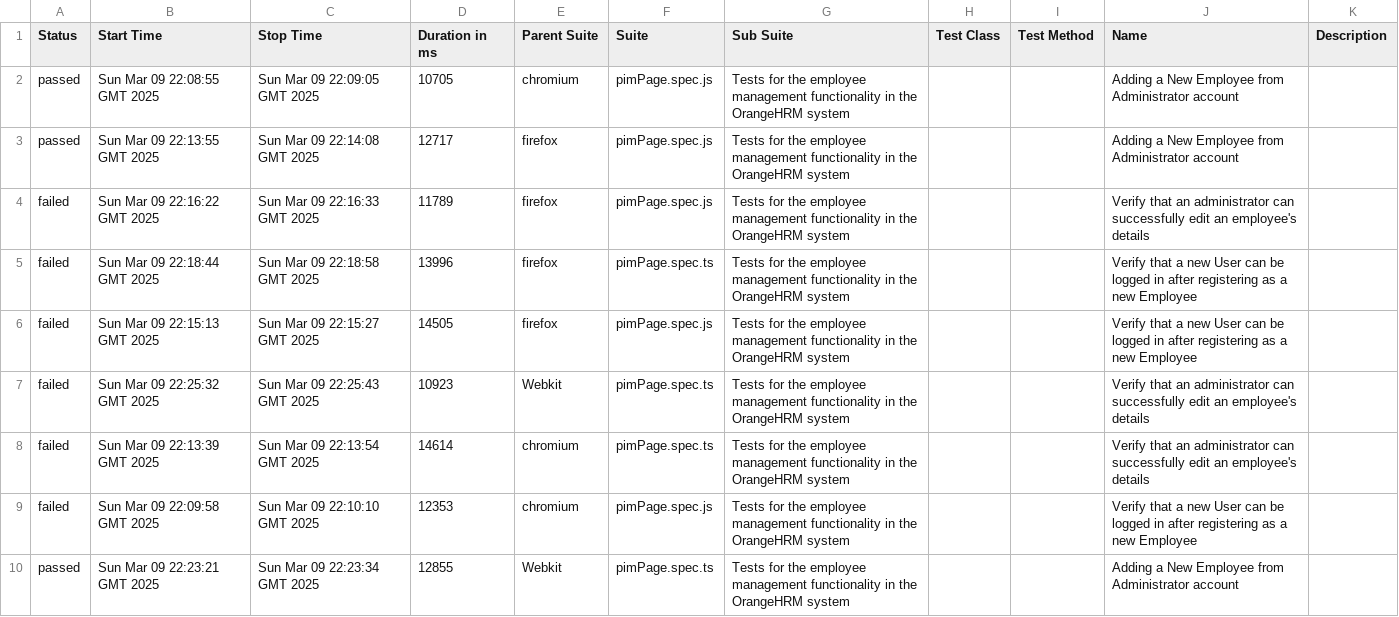
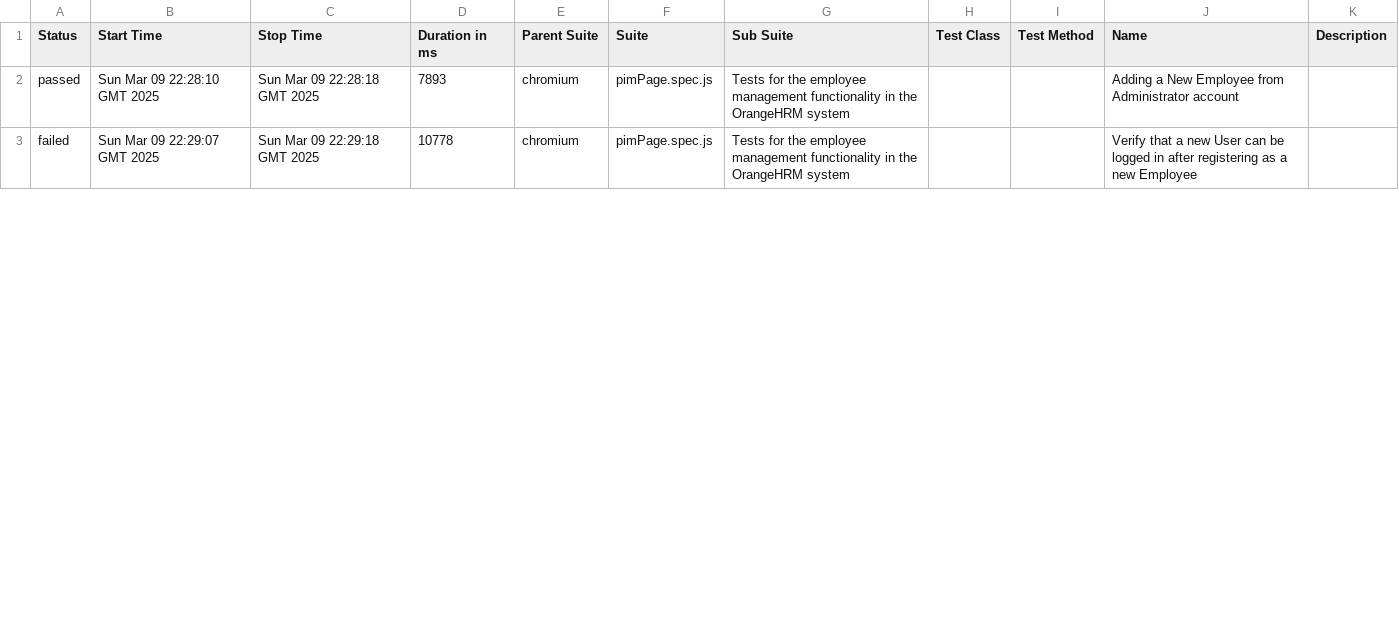
Before and after one commit to antnikol/OrangeHRM, a CSV file: 4/data/suites.csv, drawn as a sheet; only a part is shown; the diff covers the shown part only.

```diff
--- a/4/data/suites.csv
+++ b/4/data/suites.csv
@@ -1,10 +1,3 @@
 "Status","Start Time","Stop Time","Duration in ms","Parent Suite","Suite","Sub Suite","Test Class","Test Method","Name","Description"
-"passed","Sun Mar 09 22:08:55 GMT 2025","Sun Mar 09 22:09:05 GMT 2025","10705","chromium","pimPage.spec.js","Tests for the employee management functionality in the OrangeHRM system","","","Adding a New Employee from Administrator account",""
-"passed","Sun Mar 09 22:13:55 GMT 2025","Sun Mar 09 22:14:08 GMT 2025","12717","firefox","pimPage.spec.js","Tests for the employee management functionality in the OrangeHRM system","","","Adding a New Employee from Administrator account",""
-"failed","Sun Mar 09 22:16:22 GMT 2025","Sun Mar 09 22:16:33 GMT 2025","11789","firefox","pimPage.spec.js","Tests for the employee management functionality in the OrangeHRM system","","","Verify that an administrator can successfully edit an employee's details",""
-"failed","Sun Mar 09 22:18:44 GMT 2025","Sun Mar 09 22:18:58 GMT 2025","13996","firefox","pimPage.spec.ts","Tests for the employee management functionality in the OrangeHRM system","","","Verify that a new User can be logged in after registering as a new Employee",""
-"failed","Sun Mar 09 22:15:13 GMT 2025","Sun Mar 09 22:15:27 GMT 2025","14505","firefox","pimPage.spec.js","Tests for the employee management functionality in the OrangeHRM system","","","Verify that a new User can be logged in after registering as a new Employee",""
-"failed","Sun Mar 09 22:25:32 GMT 2025","Sun Mar 09 22:25:43 GMT 2025","10923","Webkit","pimPage.spec.ts","Tests for the employee management functionality in the OrangeHRM system","","","Verify that an administrator can successfully edit an employee's details",""
-"failed","Sun Mar 09 22:13:39 GMT 2025","Sun Mar 09 22:13:54 GMT 2025","14614","chromium","pimPage.spec.ts","Tests for the employee management functionality in the OrangeHRM system","","","Verify that an administrator can successfully edit an employee's details",""
-"failed","Sun Mar 09 22:09:58 GMT 2025","Sun Mar 09 22:10:10 GMT 2025","12353","chromium","pimPage.spec.js","Tests for the employee management functionality in the OrangeHRM system","","","Verify that a new User can be logged in after registering as a new Employee",""
-"passed","Sun Mar 09 22:23:21 GMT 2025","Sun Mar 09 22:23:34 GMT 2025","12855","Webkit","pimPage.spec.ts","Tests for the employee management functionality in the OrangeHRM system","","","Adding a New Employee from Administrator account",""
+"passed","Sun Mar 09 22:28:10 GMT 2025","Sun Mar 09 22:28:18 GMT 2025","7893","chromium","pimPage.spec.js","Tests for the employee management functionality in the OrangeHRM system","","","Adding a New Employee from Administrator account",""
+"failed","Sun Mar 09 22:29:07 GMT 2025","Sun Mar 09 22:29:18 GMT 2025","10778","chromium","pimPage.spec.js","Tests for the employee management functionality in the OrangeHRM system","","","Verify that a new User can be logged in after registering as a new Employee",""
```
Also changed, not shown: 8 removed rows and 3 edited cells elsewhere in this file, 48 other files.
